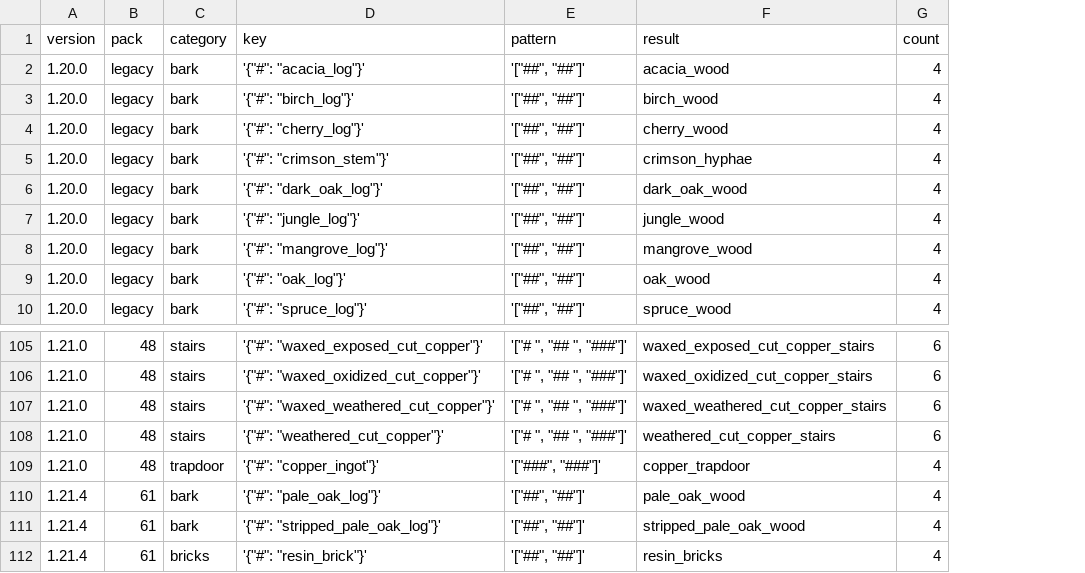
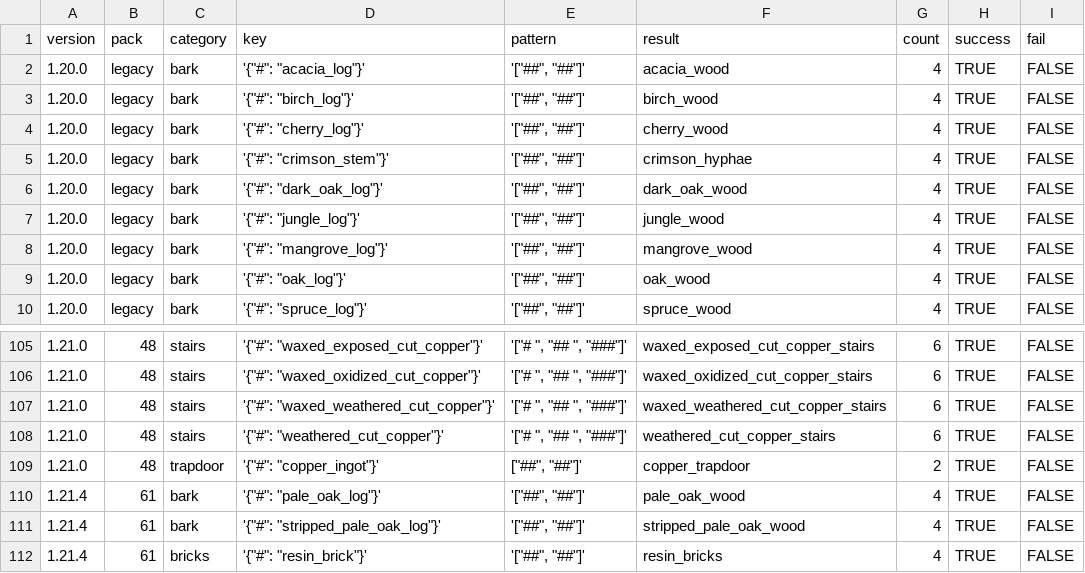
Before and after one commit to TravelTimN/minecraft-2bn-tweaks, a CSV file: more-blocks/scripts/2BN-Tweaks_More-Blocks.csv, drawn as a sheet; only a part is shown, gaps mark what is left out; the diff names each change by its address in the sheet, - before the commit and + after, or states it on an @@ line.

Commit message:
Update More-Blocks for 1.21.9 (pack 88) support

```diff
--- a/more-blocks/scripts/2BN-Tweaks_More-Blocks.csv
+++ b/more-blocks/scripts/2BN-Tweaks_More-Blocks.csv
+column H (success), rows 2-10: all TRUE; rows 105-112: all TRUE
+column I (fail), rows 2-10: all FALSE; rows 105-112: all FALSE
-E109 (pattern): '["###", "###"]'
+E109 (pattern): ["##", "##"]'
-G109 (count): 4
+G109 (count): 2
```
Also changed, not shown: 6 other files.
